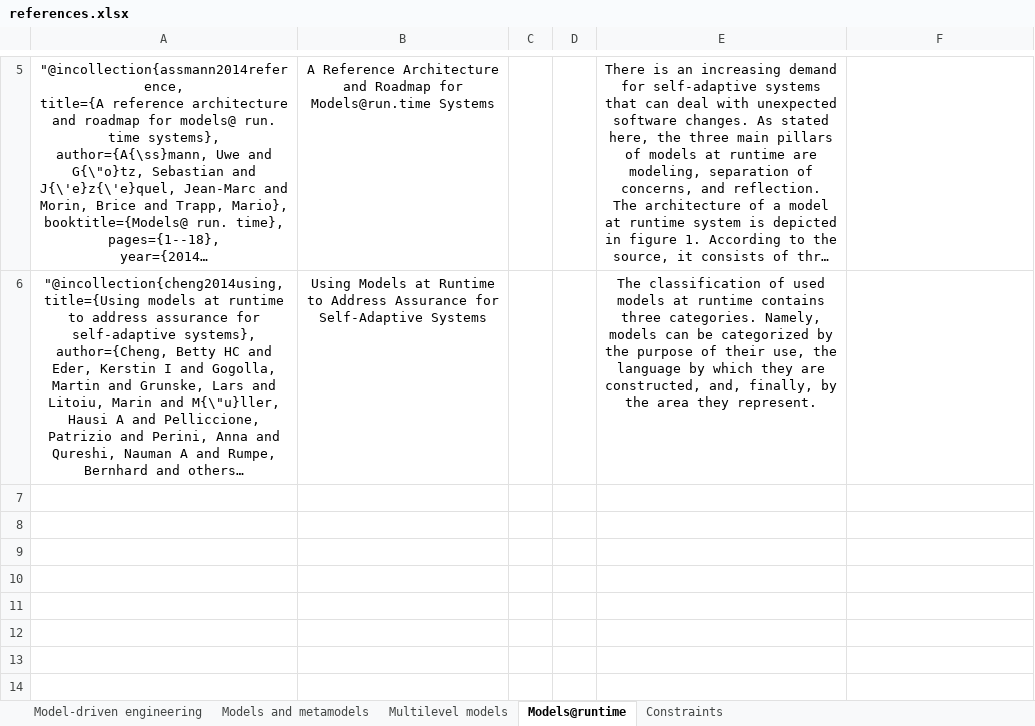
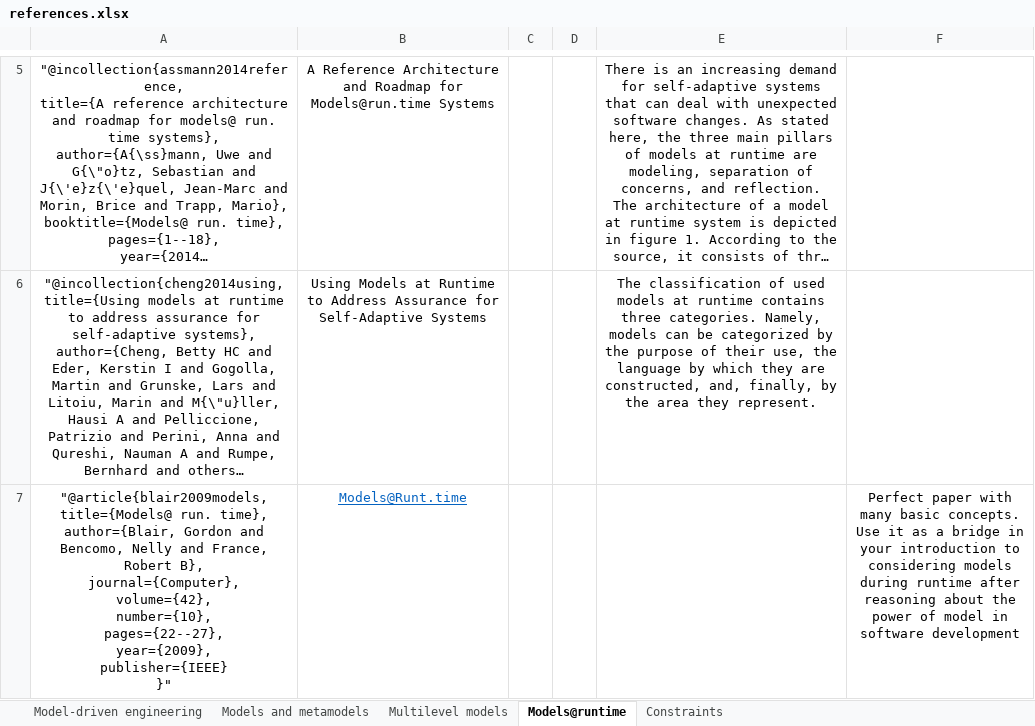
Before and after one commit to AntonSk98/User-driven-constraint-modelling-for-entity-models-at-runtime, an Excel workbook: papers/references.xlsx, sheet Models@runtime, drawn as a sheet; only a part is shown, gaps mark what is left out; long unchanged cells end in …; values as stored, in another font and other column widths than the file's, no borders; table styles not drawn; ↵ is a line break in a cell; the diff names each change by its address in the sheet, - before the commit and + after, or states it on an @@ line.

Commit message:
Still introduction, MCA concept is interesting for potential consideration in the future

```diff
--- a/papers/references.xlsx (sheet Models@runtime)
+++ b/papers/references.xlsx (sheet Models@runtime)
+row 7: "@article{blair2009models, ↵ title={Models@ run. time}, ↵ author={Blair, Gordon and Bencomo, Nelly and France, Robert B}, ↵ journal={Computer}, ↵ volume={42}, ↵ number={10}, ↵ pages={22--27}, ↵ year={2009}, ↵ publisher={IEEE} ↵ }" | Models@Runt.time |  |  |  | Perfect paper with many basic concepts. Use it as a bridge in your introduction to considering models during runtime after reasoning about the power of model in software development
```
Also changed, not shown: 4 other files.
